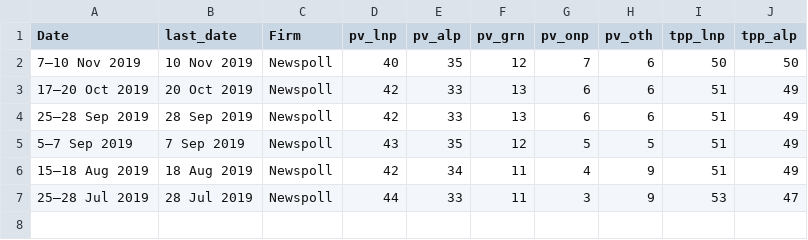
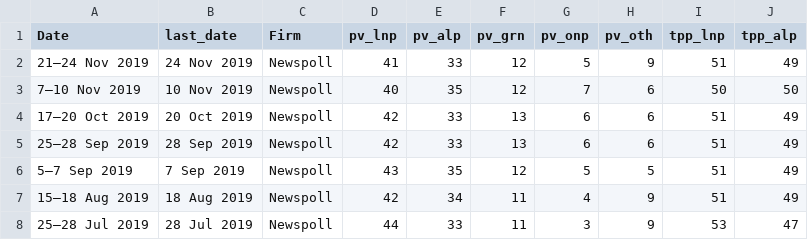
Before and after one commit to metacoretechs/wikipedia-aus-poll-charts, a CSV file: polling1922.csv, drawn as a sheet; the diff names each change by its address in the sheet, - before the commit and + after, or states it on an @@ line.

Commit message:
24 Nov 2019 Newspoll

```diff
--- a/polling1922.csv
+++ b/polling1922.csv
+row 2: 21–24 Nov 2019 | 24 Nov 2019 | Newspoll | 41 | 33 | 12 | 5 | 9 | 51 | 49
```
Also changed, not shown: 2 other files.
